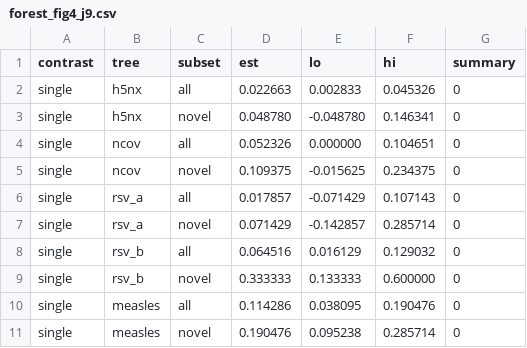
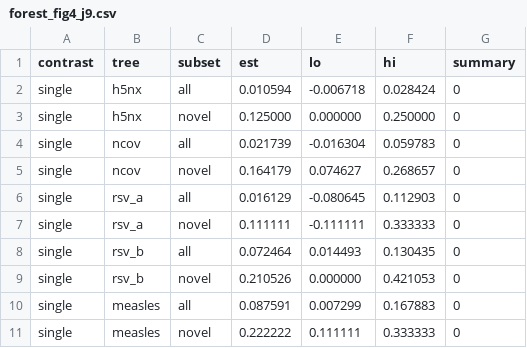
Before and after one commit to evo-design/antiGen, a CSV file: antiGen-figures/data/fig4/forest_fig4_j9.csv, drawn as a sheet; only a part is shown; the diff covers the shown part only.

```diff
--- a/antiGen-figures/data/fig4/forest_fig4_j9.csv
+++ b/antiGen-figures/data/fig4/forest_fig4_j9.csv
@@ -1,11 +1,11 @@
 contrast,tree,subset,est,lo,hi,summary
-single,h5nx,all,0.022663,0.002833,0.045326,0
-single,h5nx,novel,0.048780,-0.048780,0.146341,0
-single,ncov,all,0.052326,0.000000,0.104651,0
-single,ncov,novel,0.109375,-0.015625,0.234375,0
-single,rsv_a,all,0.017857,-0.071429,0.107143,0
-single,rsv_a,novel,0.071429,-0.142857,0.285714,0
-single,rsv_b,all,0.064516,0.016129,0.129032,0
-single,rsv_b,novel,0.333333,0.133333,0.600000,0
-single,measles,all,0.114286,0.038095,0.190476,0
-single,measles,novel,0.190476,0.095238,0.285714,0
+single,h5nx,all,0.010594,-0.006718,0.028424,0
+single,h5nx,novel,0.125000,0.000000,0.250000,0
+single,ncov,all,0.021739,-0.016304,0.059783,0
+single,ncov,novel,0.164179,0.074627,0.268657,0
+single,rsv_a,all,0.016129,-0.080645,0.112903,0
+single,rsv_a,novel,0.111111,-0.111111,0.333333,0
+single,rsv_b,all,0.072464,0.014493,0.130435,0
+single,rsv_b,novel,0.210526,0.000000,0.421053,0
+single,measles,all,0.087591,0.007299,0.167883,0
+single,measles,novel,0.222222,0.111111,0.333333,0
```
Also changed, not shown: 89 edited cells elsewhere in this file, antiGen-figures/data/fig4/fig4_1nt_panels.csv, antiGen-figures/data/fig4/fig4_af_panels.csv, 9 other files.
